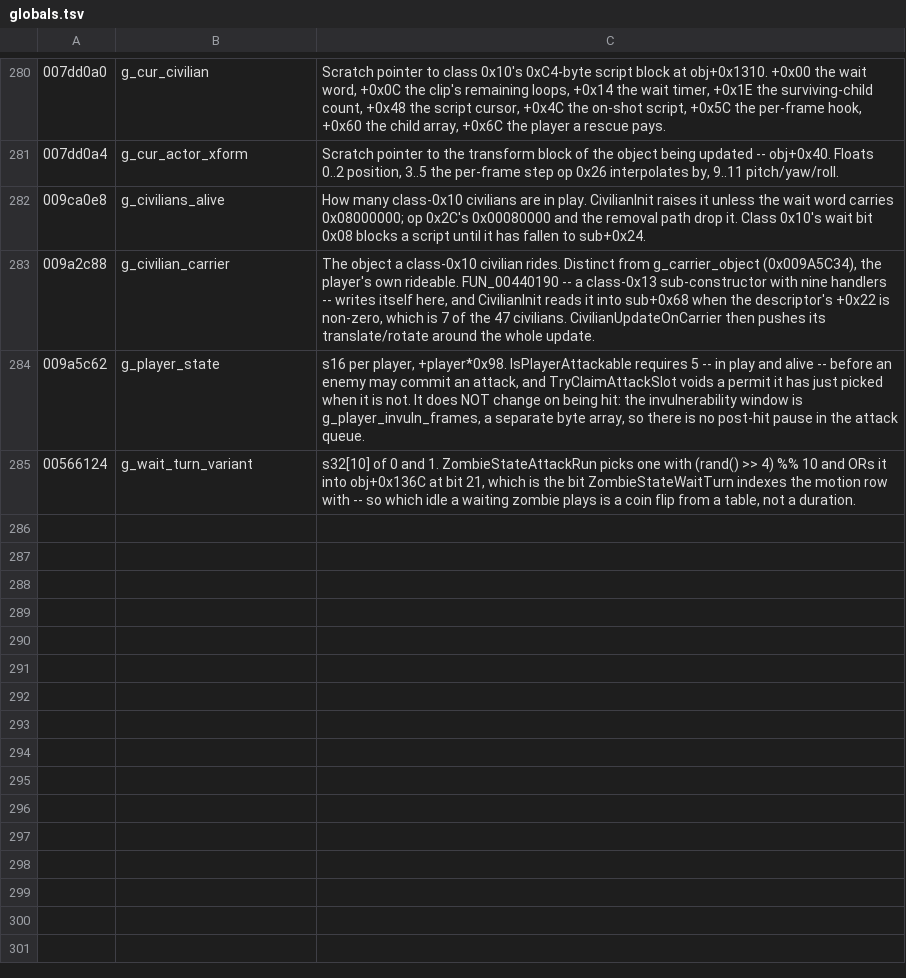
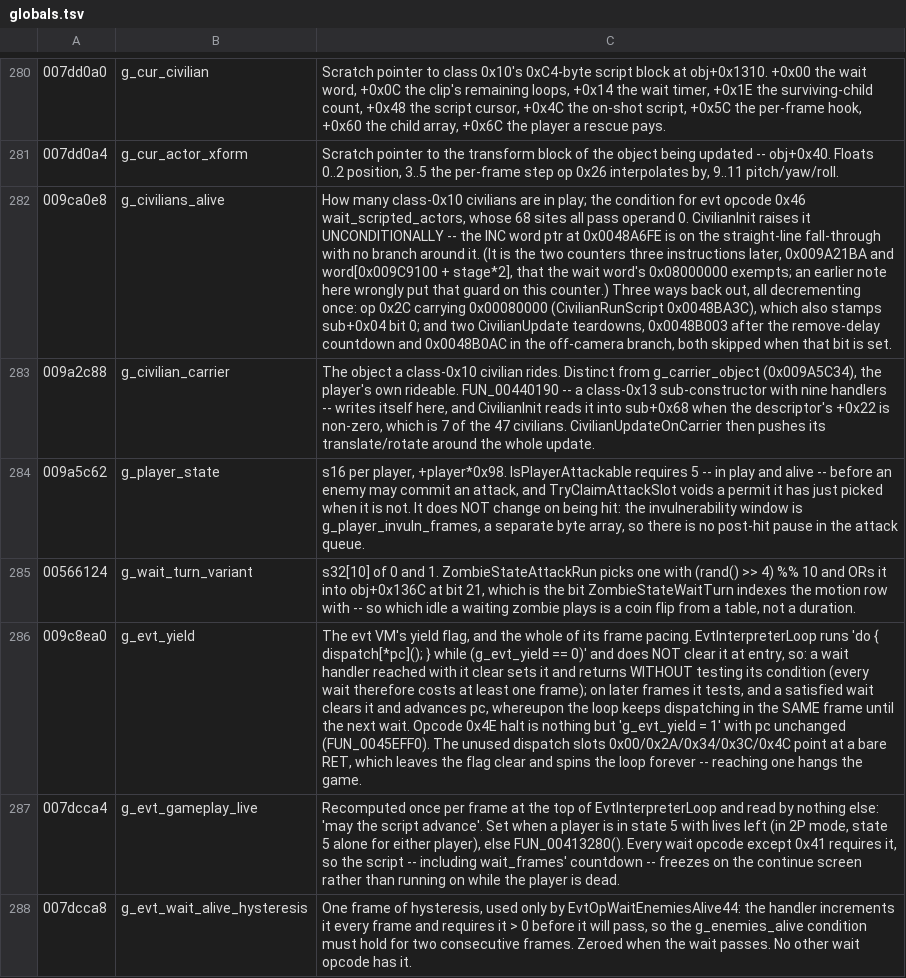
Before and after one commit to saul/hotd2-decomp, a TSV file: ghidra/annotations/globals.tsv, drawn as a sheet; only a part is shown, gaps mark what is left out; the diff names each change by its address in the sheet, - before the commit and + after, or states it on an @@ line.

```diff
--- a/ghidra/annotations/globals.tsv
+++ b/ghidra/annotations/globals.tsv
-C282: …are in play. CivilianInit raises it unless the wait word carries 0x08000000; op 0x2C's 0x00080000 and the removal path drop it. Class 0x10's wait bit 0x08 blocks a script until it has fallen to sub+0x24.
+C282: …are in play; the condition for evt opcode 0x46 wait_scripted_actors, whose 68 sites all pass operand 0. CivilianInit raises it UNCONDITIONALLY -- the INC word ptr at 0x0048A6FE is on the straight-line fall-through with no branch around it. (It is the two counters three instructions later, 0x009A21BA and word[0x009C9100 + stage*2], that the wait word's 0x08000000 exempts; an earlier note here wrongly put that guard on this counter.) Three ways back out, all decrementing once: op 0x2C carrying 0x00080000 (CivilianRunScript 0x0048BA3C), which also stamps sub+0x04 bit 0; and two CivilianUpdate teardowns, 0x0048B003 after the remove-delay countdown and 0x0048B0AC in the off-camera branch, both skipped when that bit is set.
+row 286: 009c8ea0 | g_evt_yield | The evt VM's yield flag, and the whole of its frame pacing. EvtInterpreterLoop runs 'do { dispatch[*pc](); } while (g_evt_yield == 0)' and does NOT clear it at entry, so: a wait handler reached with it clear sets it and returns WITHOUT testing its condition (every wait therefore costs at least one frame); on later frames it tests, and a satisfied wait clears it and advances pc, whereupon the loop keeps dispatching in the SAME frame until the next wait. Opcode 0x4E halt is nothing but 'g_evt_yield = 1' with pc unchanged (FUN_0045EFF0). The unused dispatch slots 0x00/0x2A/0x34/0x3C/0x4C point at a bare RET, which leaves the flag clear and spins the loop forever -- reaching one hangs the game.
+row 287: 007dcca4 | g_evt_gameplay_live | Recomputed once per frame at the top of EvtInterpreterLoop and read by nothing else: 'may the script advance'. Set when a player is in state 5 with lives left (in 2P mode, state 5 alone for either player), else FUN_00413280(). Every wait opcode except 0x41 requires it, so the script -- including wait_frames' countdown -- freezes on the continue screen rather than running on while the player is dead.
+row 288: 007dcca8 | g_evt_wait_alive_hysteresis | One frame of hysteresis, used only by EvtOpWaitEnemiesAlive44: the handler increments it every frame and requires it > 0 before it will pass, so the g_enemies_alive condition must hold for two consecutive frames. Zeroed when the wait passes. No other wait opcode has it.
```
Also changed, not shown: ghidra/annotations/functions.tsv, 9 other files.
